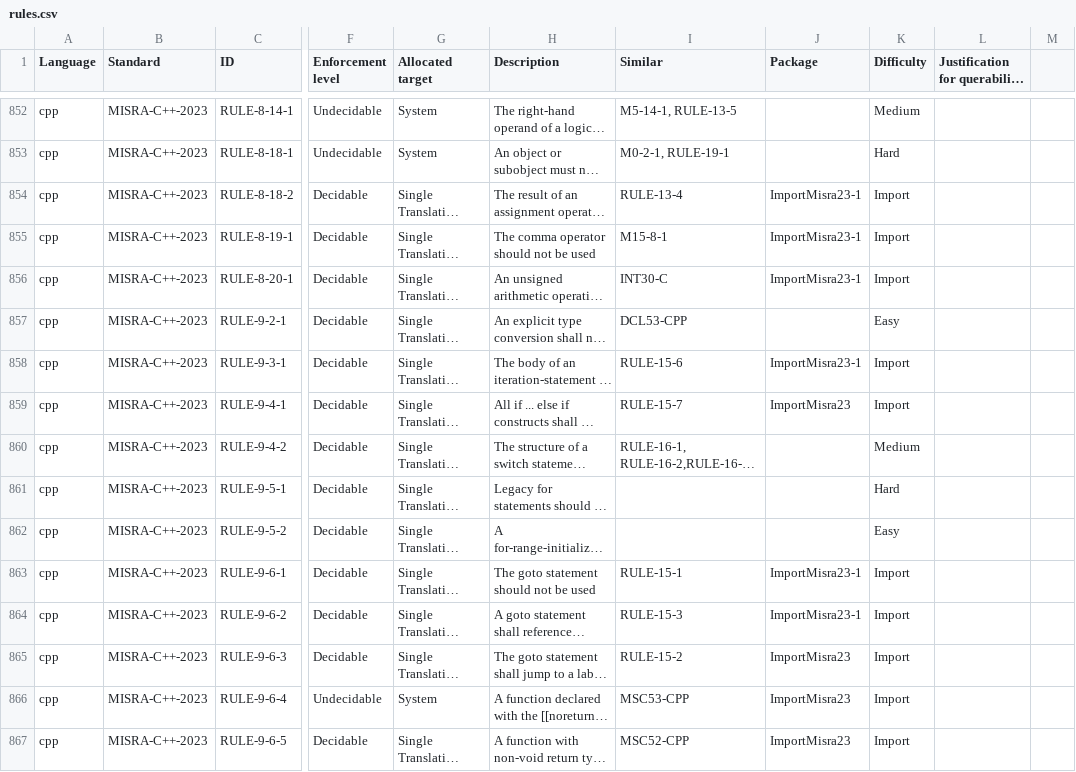
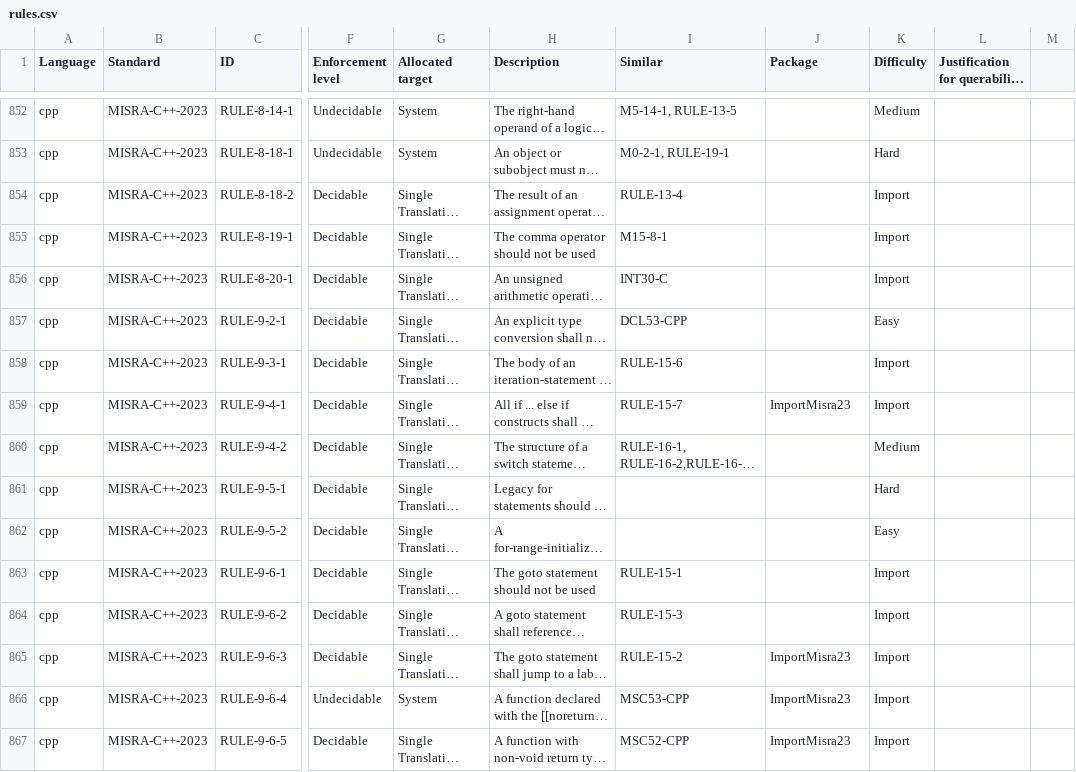
Before and after one commit to github/codeql-coding-standards, a CSV file: rules.csv, drawn as a sheet; only a part is shown, gaps mark what is left out; long unchanged cells end in …; the diff covers the shown part only; the diff names each change by its address in the sheet, - before the commit and + after, or states it on an @@ line.

Commit message:
Update rules.csv

```diff
--- a/rules.csv
+++ b/rules.csv
-J854:J856 (Package): ImportMisra23-1
+J854:J856 (Package): (empty)
-J858 (Package): ImportMisra23-1
+J858 (Package): (empty)
-J863:J864 (Package): ImportMisra23-1
+J863:J864 (Package): (empty)
```
Also changed, not shown: 48 edited cells elsewhere in this file.
